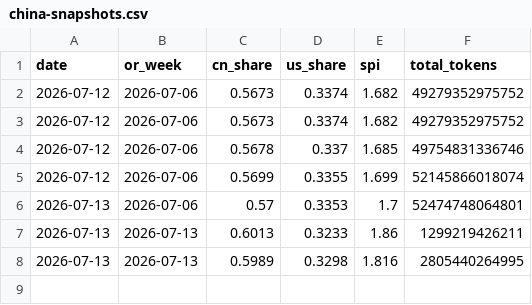
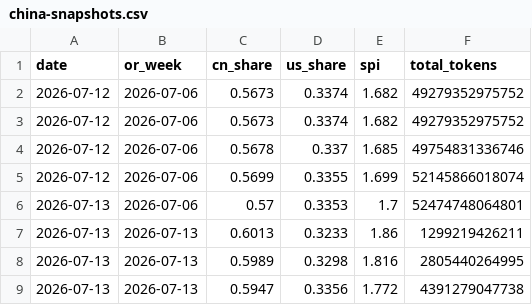
Before and after one commit to mishablank/omen-ai, a CSV file: omen/china-snapshots.csv, drawn as a sheet.

```diff
--- a/omen/china-snapshots.csv
+++ b/omen/china-snapshots.csv
@@ -8 +8,2 @@ date,or_week,cn_share,us_share,spi,total_tokens
 2026-07-13,2026-07-13,0.5989,0.3298,1.816,2805440264995
+2026-07-13,2026-07-13,0.5947,0.3356,1.772,4391279047738
```
Also changed, not shown: omen/snapshots.csv, 4 other files.
